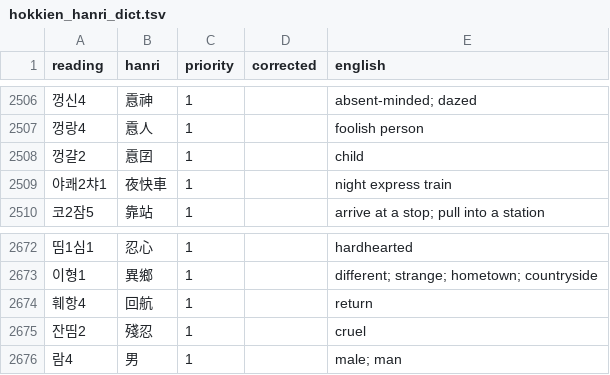
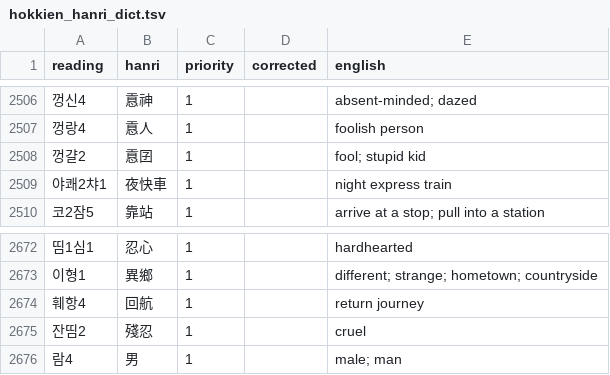
Before and after one commit to thehokkienlang/thehokkienlang.github.io, a TSV file: data/hokkien_hanri_dict.tsv, drawn as a sheet; only a part is shown, gaps mark what is left out; the diff covers the shown part only.

```diff
--- a/data/hokkien_hanri_dict.tsv
+++ b/data/hokkien_hanri_dict.tsv
@@ -2507,3 +2507,3 @@ reading	hanri	priority	corrected	english
 껑랑4	慐人	1		foolish person
-껑걀2	慐囝	1		child
+껑걀2	慐囝	1		fool; stupid kid
 야쾌2챠1	夜快車	1		night express train
@@ -2673,3 +2673,3 @@ reading	hanri	priority	corrected	english
 이형1	異鄉	1		different; strange; hometown; countryside
-훼항4	回航	1		return
+훼항4	回航	1		return journey
 잔띰2	殘忍	1		cruel
```
Also changed, not shown: 14 edited cells elsewhere in this file.
